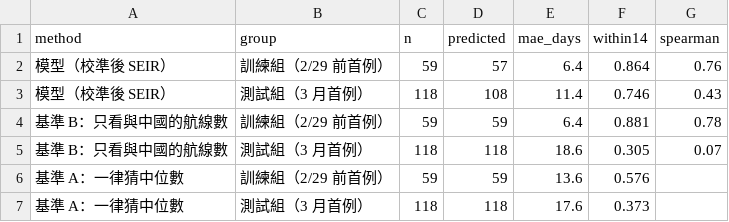
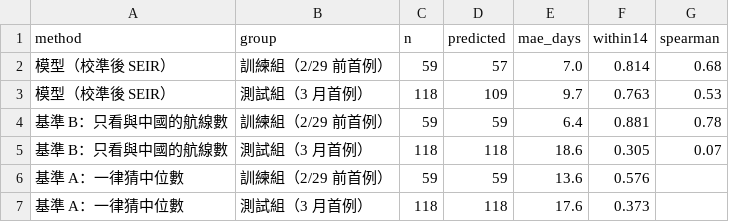
Before and after one commit to f2855631/covid19-spread-simulator, a CSV file: data/model_output/validation_benchmark.csv, drawn as a sheet.

```diff
--- a/data/model_output/validation_benchmark.csv
+++ b/data/model_output/validation_benchmark.csv
@@ -1,4 +1,4 @@
 method,group,n,predicted,mae_days,within14,spearman
-模型（校準後 SEIR）,訓練組（2/29 前首例）,59,57,6.4,0.864,0.76
-模型（校準後 SEIR）,測試組（3 月首例）,118,108,11.4,0.746,0.43
+模型（校準後 SEIR）,訓練組（2/29 前首例）,59,57,7.0,0.814,0.68
+模型（校準後 SEIR）,測試組（3 月首例）,118,109,9.7,0.763,0.53
 基準 B：只看與中國的航線數,訓練組（2/29 前首例）,59,59,6.4,0.881,0.78
```
Also changed, not shown: data/model_output/calibration_summary.csv, data/model_output/first_case_comparison.csv, 34 other files.
